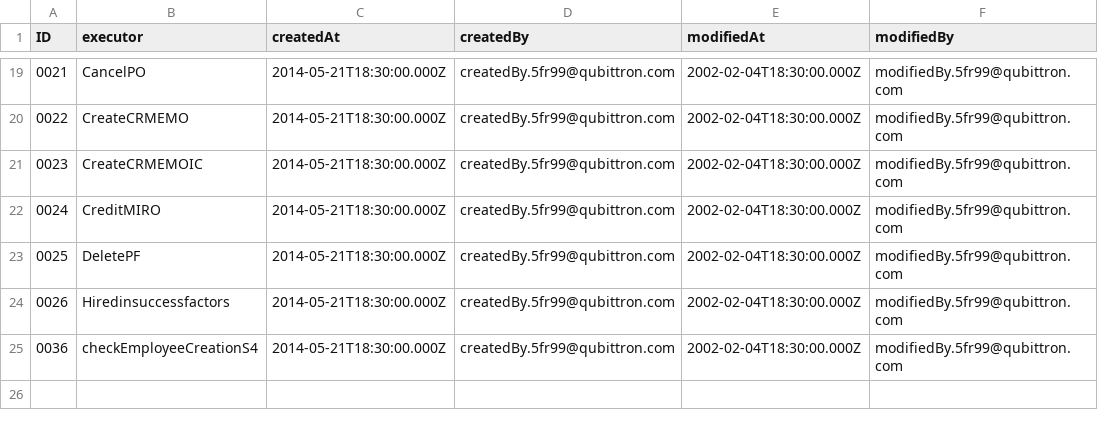
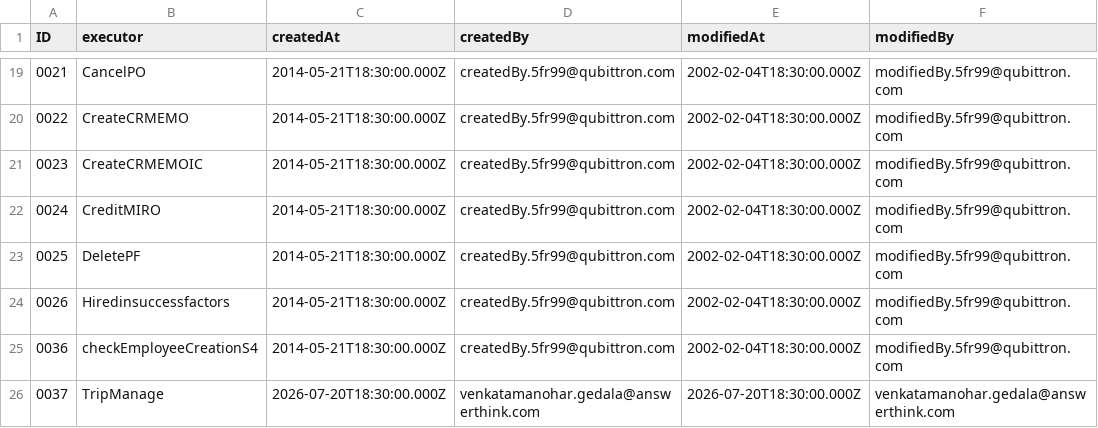
Before and after one commit to AnswerThink-AT/Aleron_Monitor, a CSV file: db/data/com.aleron.monitor-Runners.csv, drawn as a sheet; only a part is shown, gaps mark what is left out.

Commit message:
Trip Integration Version 2

```diff
--- a/db/data/com.aleron.monitor-Runners.csv
+++ b/db/data/com.aleron.monitor-Runners.csv
@@ -25 +25,2 @@ ID,executor,createdAt,createdBy,modifiedAt,modifiedBy
 0036,checkEmployeeCreationS4,2014-05-21T18:30:00.000Z,createdBy.5fr99@qubittron.com,2002-02-04T18:30:00.000Z,modifiedBy.5fr99@qubittron.com
+0037,TripManage,2026-07-20T18:30:00.000Z,venkatamanohar.gedala@answerthink.com,2026-07-20T18:30:00.000Z,venkatamanohar.gedala@answerthink.com
```
